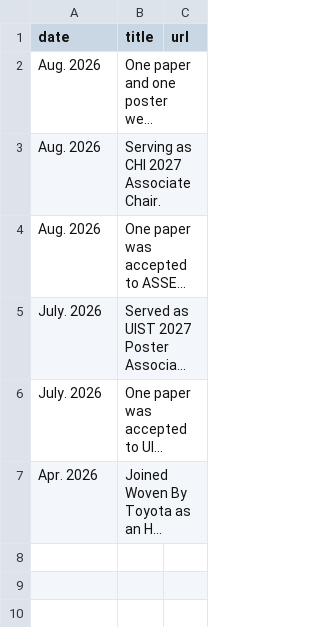
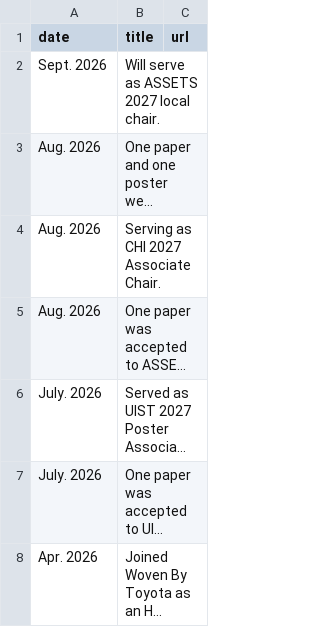
Before and after one commit to chestnutforestlabo/website, a CSV file: data/news.csv, drawn as a sheet; long unchanged cells end in …; the diff names each change by its address in the sheet, - before the commit and + after, or states it on an @@ line.

```diff
--- a/data/news.csv
+++ b/data/news.csv
+row 2: Sept. 2026 | Will serve as ASSETS 2027 local chair.
```
Also changed, not shown: 1 other file.
